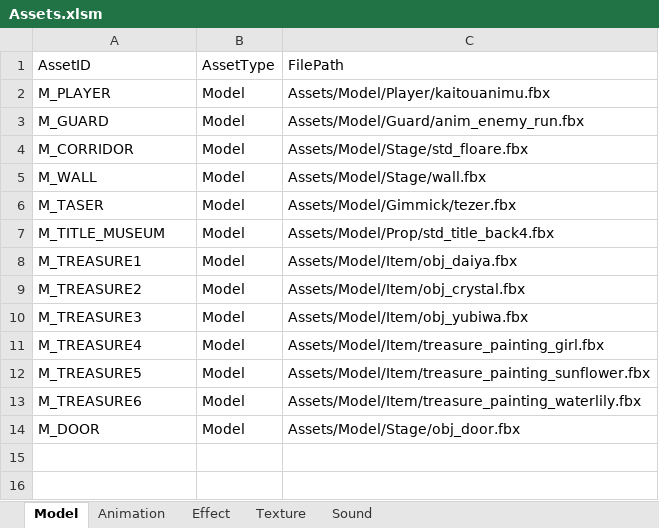
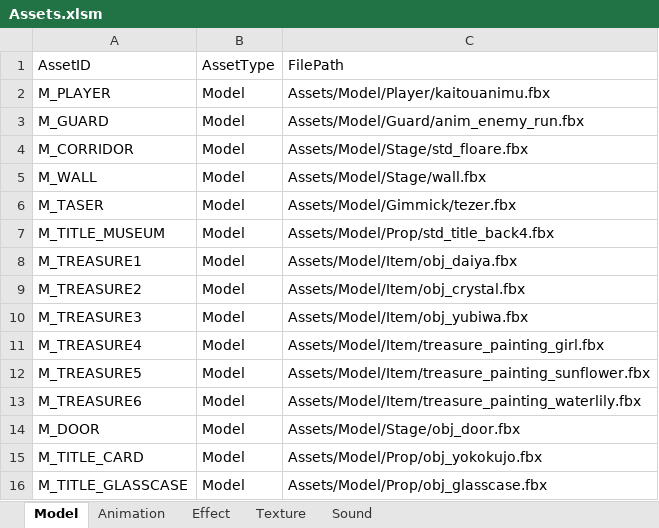
Before and after one commit to IwaiShogo/DirectX_3D_Base, an Excel workbook: DirectX_3D_Base/Tools/Assets.xlsm, sheet Model, drawn as a sheet; values as stored, in another font and other column widths than the file's, no borders; charts and pictures not drawn; the diff names each change by its address in the sheet, - before the commit and + after, or states it on an @@ line.

```diff
--- a/DirectX_3D_Base/Tools/Assets.xlsm (sheet Model)
+++ b/DirectX_3D_Base/Tools/Assets.xlsm (sheet Model)
+row 15: M_TITLE_CARD | Model | Assets/Model/Prop/obj_yokokujo.fbx
+row 16: M_TITLE_GLASSCASE | Model | Assets/Model/Prop/obj_glasscase.fbx
```
Also changed, not shown: 17 other files.
